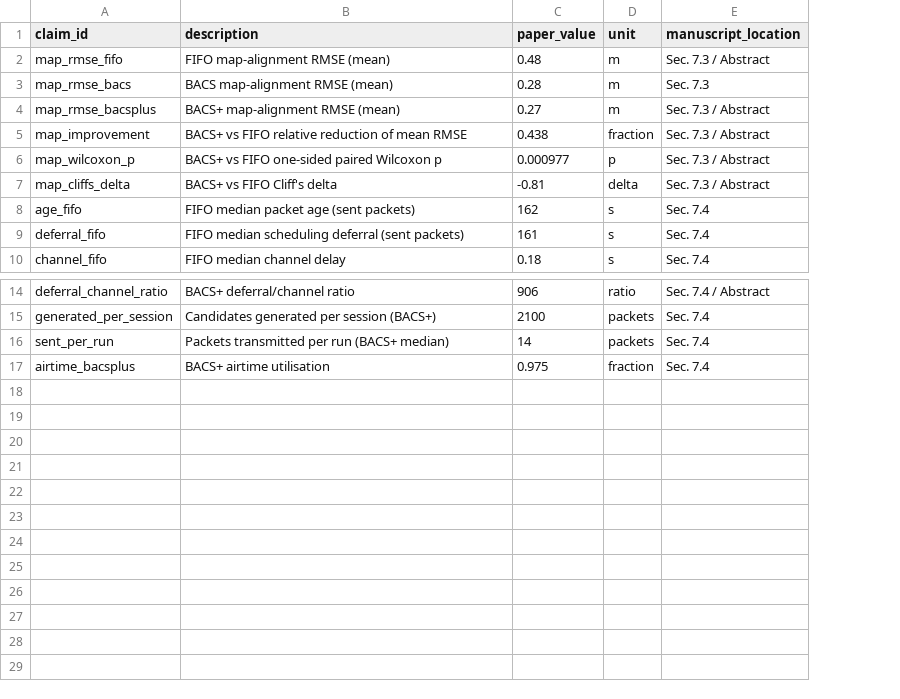
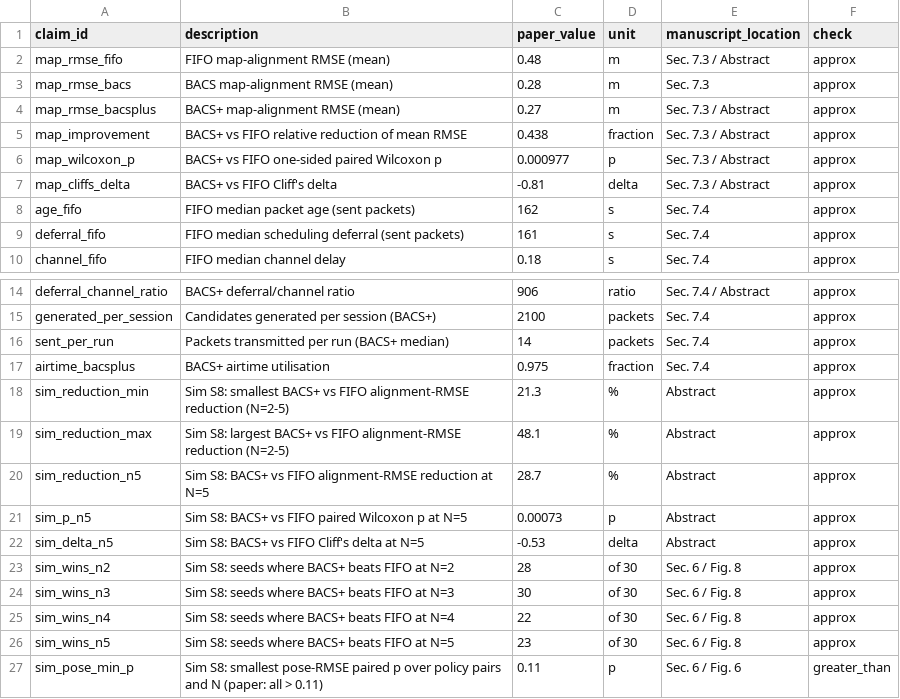
Before and after one commit to MagyElbanhawy/BACS-ROS2-SLAM, a CSV file: paper_results/paper_claims.csv, drawn as a sheet; only a part is shown, gaps mark what is left out; the diff names each change by its address in the sheet, - before the commit and + after, or states it on an @@ line.

Commit message:
Wire bacs_sim S8 results into reproduction, figures and report
- scripts/reproduce_simulation.py runs generate_paper_results.py / S8, then
  rebuilds statistics; the toy selection-only runner and its outputs are removed
- analysis/simulation/s8.py: summary (mean, 95% CI), paired Wilcoxon, Cliff's
  delta, % reduction and per-seed wins from the raw table (fresh, else frozen)
- generate_figures.py: sim_s8_alignment / pose / delivered / paired_reduction /
  observability_ablation
- paper_claims.csv + update_report.py: simulation claims (range, N=5 p and
  delta, per-seed wins, pose p > 0.11)

```diff
--- a/paper_results/paper_claims.csv
+++ b/paper_results/paper_claims.csv
+column F (check), rows 2-10: all approx; rows 14-17: all approx
+row 18: sim_reduction_min | Sim S8: smallest BACS+ vs FIFO alignment-RMSE reduction (N=2-5) | 21.3 | % | Abstract | approx
+row 19: sim_reduction_max | Sim S8: largest BACS+ vs FIFO alignment-RMSE reduction (N=2-5) | 48.1 | % | Abstract | approx
+row 20: sim_reduction_n5 | Sim S8: BACS+ vs FIFO alignment-RMSE reduction at N=5 | 28.7 | % | Abstract | approx
+row 21: sim_p_n5 | Sim S8: BACS+ vs FIFO paired Wilcoxon p at N=5 | 0.00073 | p | Abstract | approx
+row 22: sim_delta_n5 | Sim S8: BACS+ vs FIFO Cliff's delta at N=5 | -0.53 | delta | Abstract | approx
+row 23: sim_wins_n2 | Sim S8: seeds where BACS+ beats FIFO at N=2 | 28 | of 30 | Sec. 6 / Fig. 8 | approx
+row 24: sim_wins_n3 | Sim S8: seeds where BACS+ beats FIFO at N=3 | 30 | of 30 | Sec. 6 / Fig. 8 | approx
+row 25: sim_wins_n4 | Sim S8: seeds where BACS+ beats FIFO at N=4 | 22 | of 30 | Sec. 6 / Fig. 8 | approx
+row 26: sim_wins_n5 | Sim S8: seeds where BACS+ beats FIFO at N=5 | 23 | of 30 | Sec. 6 / Fig. 8 | approx
+row 27: sim_pose_min_p | Sim S8: smallest pose-RMSE paired p over policy pairs and N (paper: all > 0.11) | 0.11 | p | Sec. 6 / Fig. 6 | greater_than
```
Also changed, not shown: 19 other files.
